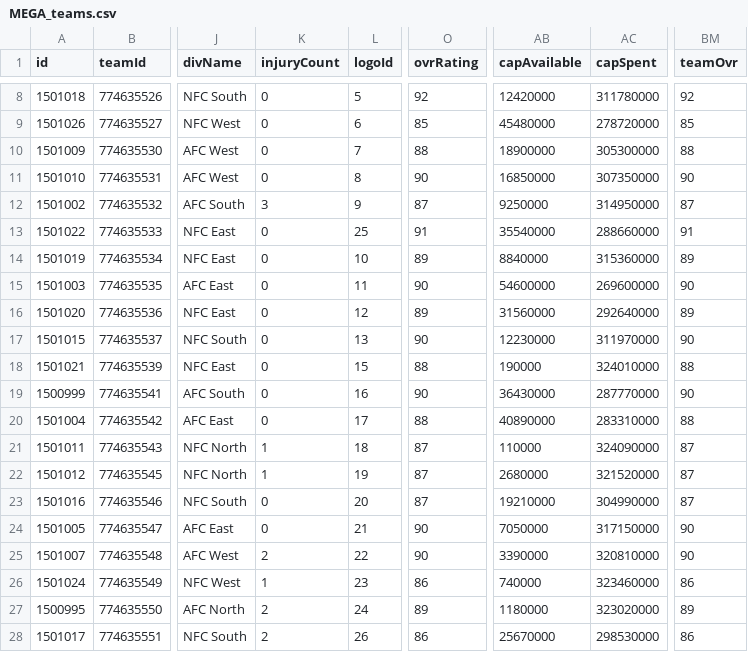
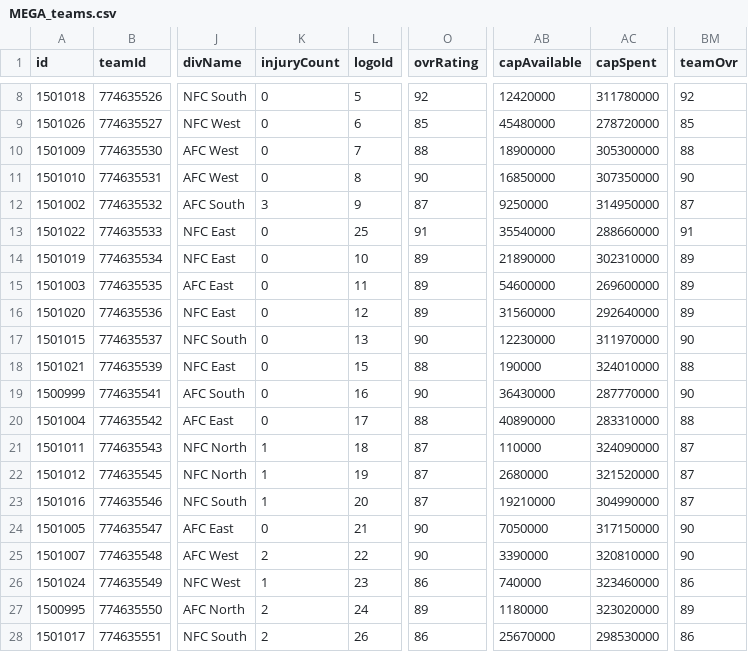
Before and after one commit to lespauI/mega_league, a CSV file: MEGA_teams.csv, drawn as a sheet; only a part is shown, gaps mark what is left out; the diff names each change by its address in the sheet, - before the commit and + after, or states it on an @@ line.

```diff
--- a/MEGA_teams.csv
+++ b/MEGA_teams.csv
-AB14 (capAvailable): 8840000
+AB14 (capAvailable): 21890000
-AC14 (capSpent): 315360000
+AC14 (capSpent): 302310000
-O15 (ovrRating): 90
+O15 (ovrRating): 89
-BM15 (teamOvr): 90
+BM15 (teamOvr): 89
-K23 (injuryCount): 0
+K23 (injuryCount): 1
```
Also changed, not shown: MEGA_games.csv, MEGA_rankings.csv, 11 other files.
